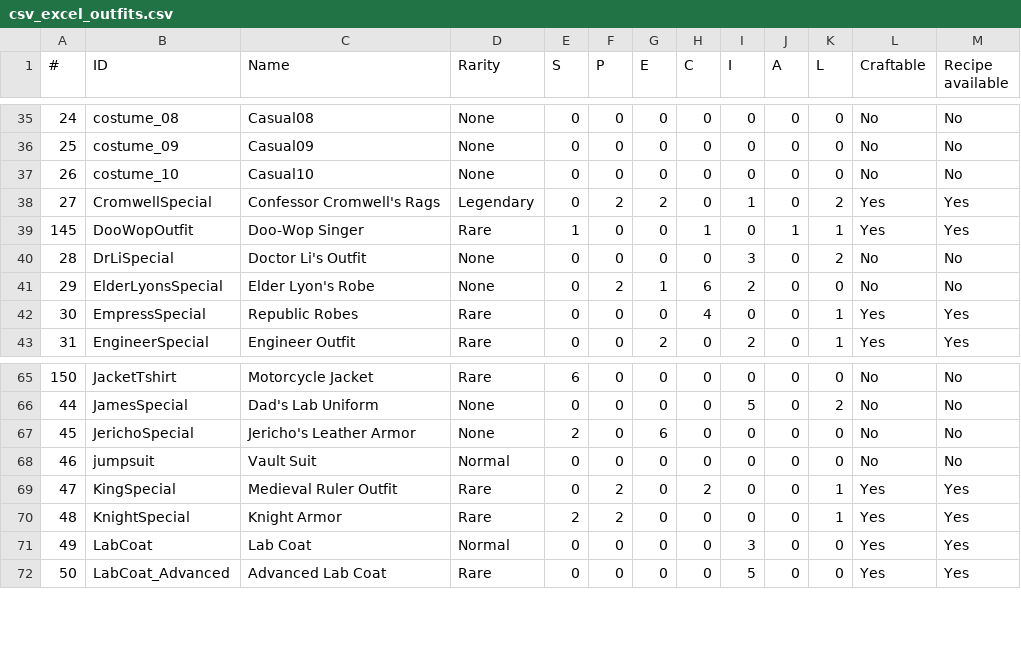
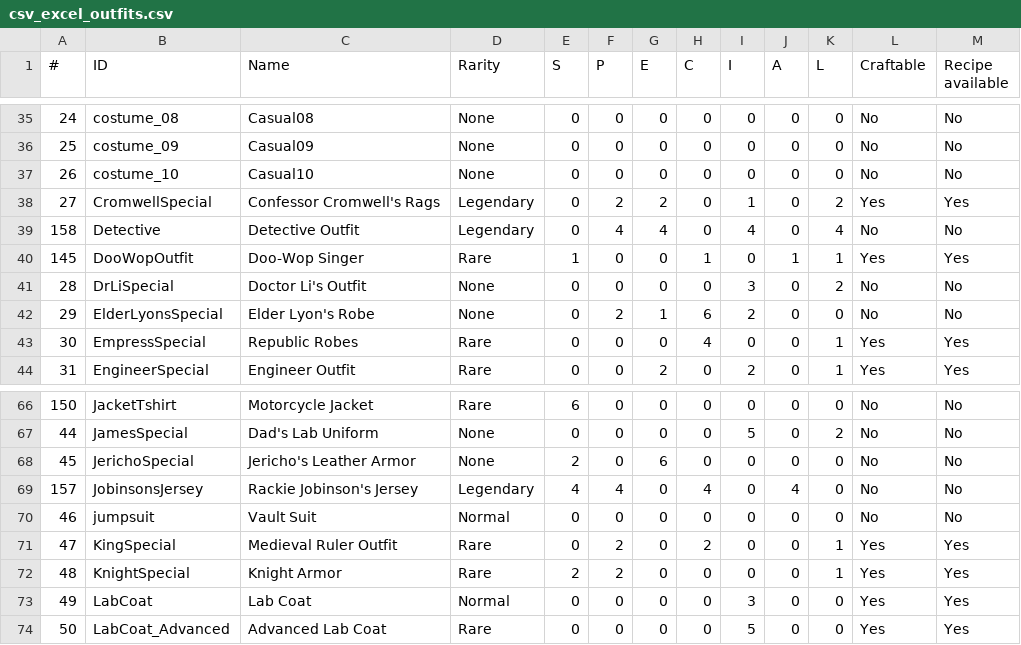
Before and after one commit to robot9706/FSSE, a CSV file: CSV/csv_excel_outfits.csv, drawn as a sheet; only a part is shown, gaps mark what is left out; the diff names each change by its address in the sheet, - before the commit and + after, or states it on an @@ line.

```diff
--- a/CSV/csv_excel_outfits.csv
+++ b/CSV/csv_excel_outfits.csv
+row 39: 158 | Detective | Detective Outfit | Legendary | 0 | 4 | 4 | 0 | 4 | 0 | 4 | No | No
+row 69: 157 | JobinsonsJersey | Rackie Jobinson's Jersey | Legendary | 4 | 4 | 0 | 4 | 0 | 4 | 0 | No | No
```
Also changed, not shown: CSV/csv_outfits.csv, 6 other files.
